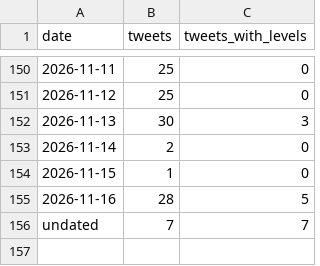
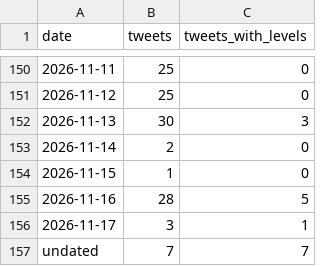
Before and after one commit to kfccolonel1/LVLS, a CSV file: archive/tweets/INDEX.csv, drawn as a sheet; only a part is shown, gaps mark what is left out.

```diff
--- a/archive/tweets/INDEX.csv
+++ b/archive/tweets/INDEX.csv
@@ -155,2 +155,3 @@ date,tweets,tweets_with_levels
 2026-11-16,28,5
+2026-11-17,3,1
 undated,7,7
```
Also changed, not shown: archive/tweets/new-levels.csv, 1 other file.
